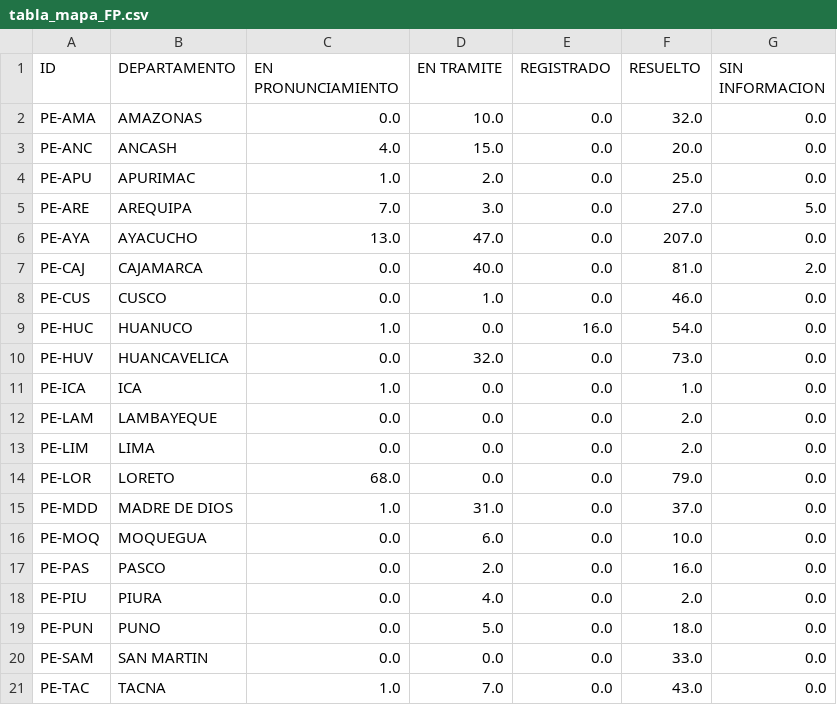
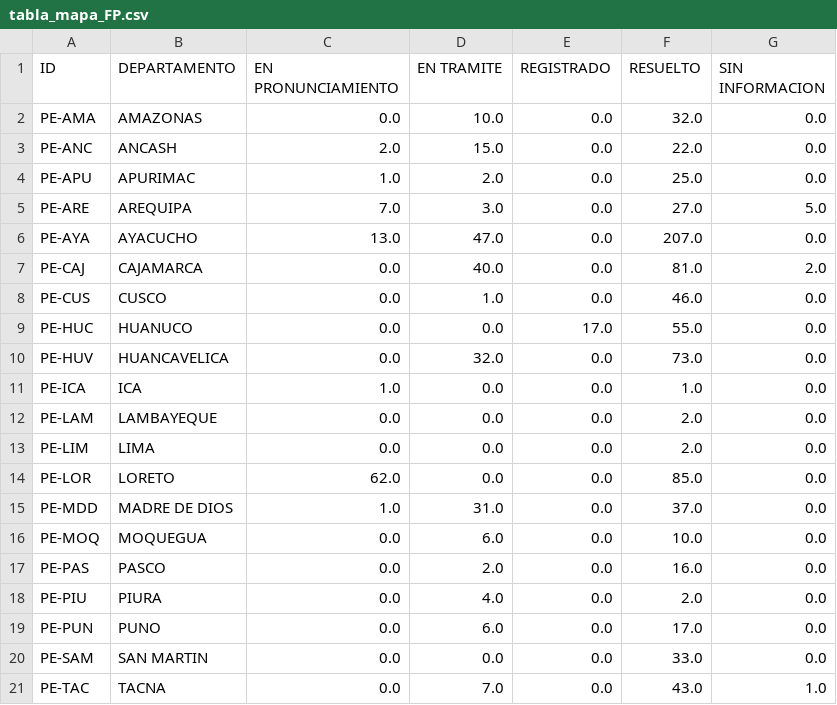
Before and after one commit to GenyLeong/nulidad_electoral, a CSV file: tabla_mapa_FP.csv, drawn as a sheet.

```diff
--- a/tabla_mapa_FP.csv
+++ b/tabla_mapa_FP.csv
@@ -2,3 +2,3 @@ ID,DEPARTAMENTO,EN PRONUNCIAMIENTO,EN TRAMITE,REGISTRADO,RESUELTO,SIN INFORMACIO
 PE-AMA,AMAZONAS,0.0,10.0,0.0,32.0,0.0
-PE-ANC,ANCASH,4.0,15.0,0.0,20.0,0.0
+PE-ANC,ANCASH,2.0,15.0,0.0,22.0,0.0
 PE-APU,APURIMAC,1.0,2.0,0.0,25.0,0.0
@@ -8,3 +8,3 @@ PE-CAJ,CAJAMARCA,0.0,40.0,0.0,81.0,2.0
 PE-CUS,CUSCO,0.0,1.0,0.0,46.0,0.0
-PE-HUC,HUANUCO,1.0,0.0,16.0,54.0,0.0
+PE-HUC,HUANUCO,0.0,0.0,17.0,55.0,0.0
 PE-HUV,HUANCAVELICA,0.0,32.0,0.0,73.0,0.0
@@ -13,3 +13,3 @@ PE-LAM,LAMBAYEQUE,0.0,0.0,0.0,2.0,0.0
 PE-LIM,LIMA,0.0,0.0,0.0,2.0,0.0
-PE-LOR,LORETO,68.0,0.0,0.0,79.0,0.0
+PE-LOR,LORETO,62.0,0.0,0.0,85.0,0.0
 PE-MDD,MADRE DE DIOS,1.0,31.0,0.0,37.0,0.0
@@ -18,4 +18,4 @@ PE-PAS,PASCO,0.0,2.0,0.0,16.0,0.0
 PE-PIU,PIURA,0.0,4.0,0.0,2.0,0.0
-PE-PUN,PUNO,0.0,5.0,0.0,18.0,0.0
+PE-PUN,PUNO,0.0,6.0,0.0,17.0,0.0
 PE-SAM,SAN MARTIN,0.0,0.0,0.0,33.0,0.0
-PE-TAC,TACNA,1.0,7.0,0.0,43.0,0.0
+PE-TAC,TACNA,0.0,7.0,0.0,43.0,1.0
```
Also changed, not shown: pedidos_regiones_FP.csv, tabla_FP.csv, 4 other files.
